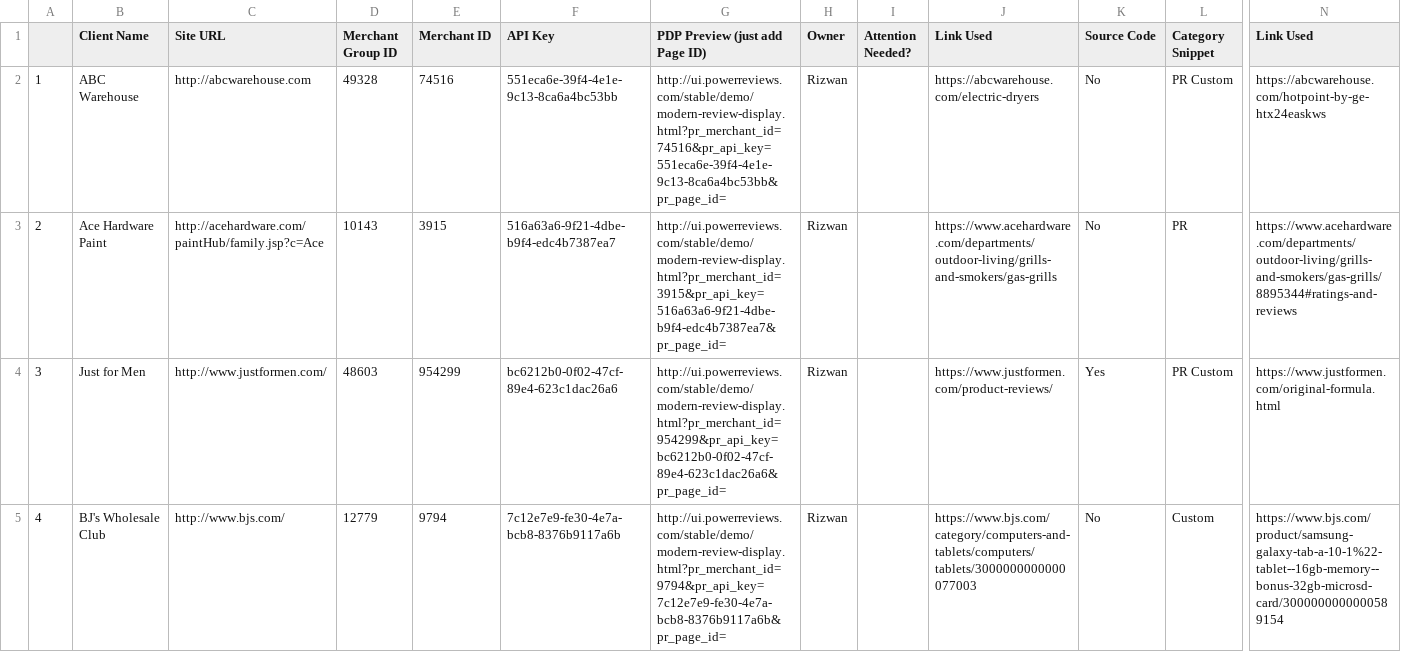
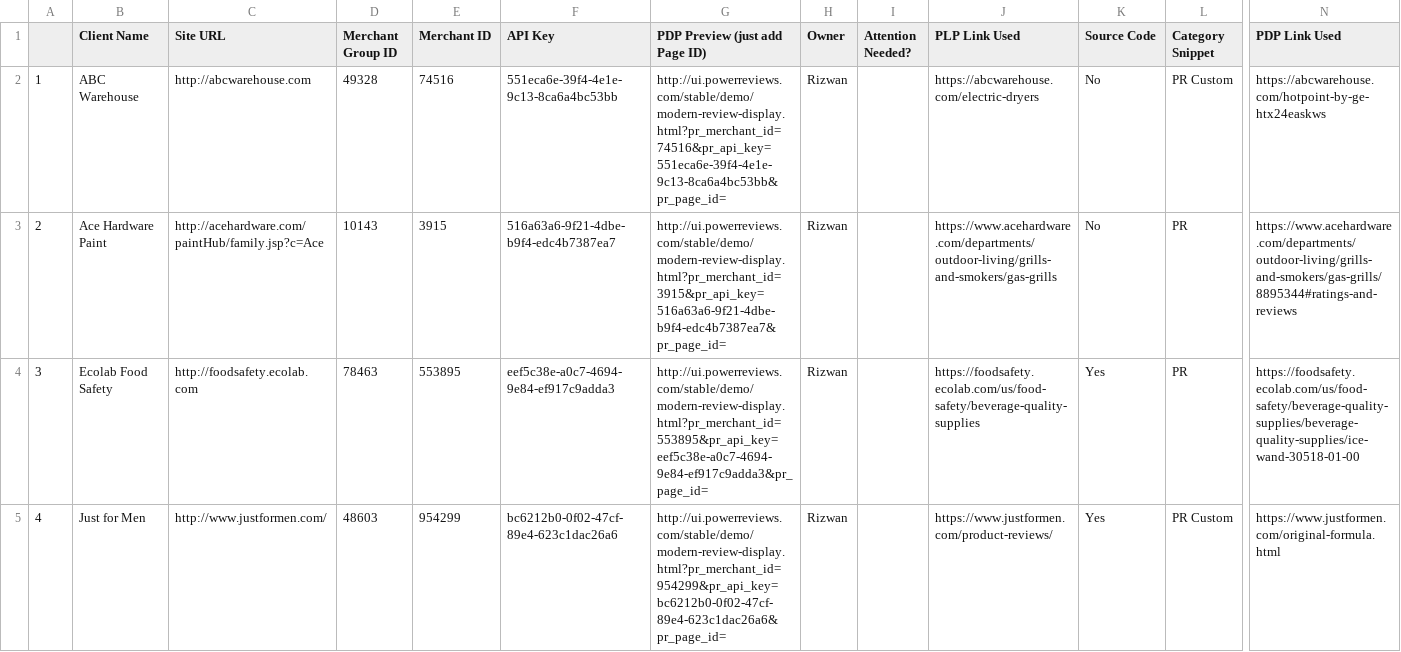
Before and after one commit to nicholasblock78/upwork, a CSV file: test_csv.csv, drawn as a sheet; only a part is shown, gaps mark what is left out; the diff names each change by its address in the sheet, - before the commit and + after, or states it on an @@ line.

```diff
--- a/test_csv.csv
+++ b/test_csv.csv
-J1: Link Used
+J1: PLP Link Used
-N1: Link Used
+N1: PDP Link Used
-B4 (Client Name): Just for Men
+B4 (Client Name): Ecolab Food Safety
-C4 (Site URL): http://www.justformen.com/
+C4 (Site URL): http://foodsafety.ecolab.com
-D4 (Merchant Group ID): 48603
+D4 (Merchant Group ID): 78463
-E4 (Merchant ID): 954299
+E4 (Merchant ID): 553895
-F4 (API Key): bc6212b0-0f02-47cf-89e4-623c1dac26a6
+F4 (API Key): eef5c38e-a0c7-4694-9e84-ef917c9adda3
-G4 (PDP Preview (just add Page ID)): http://ui.powerreviews.com/stable/demo/modern-review-display.html?pr_merchant_id=954299&pr_api_key=bc6212b0-0f02-47cf-89e4-623c1dac26a6&pr_page_id=
+G4 (PDP Preview (just add Page ID)): http://ui.powerreviews.com/stable/demo/modern-review-display.html?pr_merchant_id=553895&pr_api_key=eef5c38e-a0c7-4694-9e84-ef917c9adda3&pr_page_id=
-J4 (PLP Link Used): https://www.justformen.com/product-reviews/
+J4 (PLP Link Used): https://foodsafety.ecolab.com/us/food-safety/beverage-quality-supplies
-L4 (Category Snippet): PR Custom
+L4 (Category Snippet): PR
-N4 (PDP Link Used): https://www.justformen.com/original-formula.html
+N4 (PDP Link Used): https://foodsafety.ecolab.com/us/food-safety/beverage-quality-supplies/beverage-quality-supplies/ice-wand-30518-01-00
-B5 (Client Name): BJ's Wholesale Club
+B5 (Client Name): Just for Men
-C5 (Site URL): http://www.bjs.com/
+C5 (Site URL): http://www.justformen.com/
-D5 (Merchant Group ID): 12779
+D5 (Merchant Group ID): 48603
-E5 (Merchant ID): 9794
+E5 (Merchant ID): 954299
-F5 (API Key): 7c12e7e9-fe30-4e7a-bcb8-8376b9117a6b
+F5 (API Key): bc6212b0-0f02-47cf-89e4-623c1dac26a6
-G5 (PDP Preview (just add Page ID)): http://ui.powerreviews.com/stable/demo/modern-review-display.html?pr_merchant_id=9794&pr_api_key=7c12e7e9-fe30-4e7a-bcb8-8376b9117a6b&pr_page_id=
+G5 (PDP Preview (just add Page ID)): http://ui.powerreviews.com/stable/demo/modern-review-display.html?pr_merchant_id=954299&pr_api_key=bc6212b0-0f02-47cf-89e4-623c1dac26a6&pr_page_id=
-J5 (PLP Link Used): https://www.bjs.com/category/computers-and-tablets/computers/tablets/3000000000000077003
+J5 (PLP Link Used): https://www.justformen.com/product-reviews/
-K5 (Source Code): No
+K5 (Source Code): Yes
-L5 (Category Snippet): Custom
+L5 (Category Snippet): PR Custom
-N5 (PDP Link Used): https://www.bjs.com/product/samsung-galaxy-tab-a-10-1%22-tablet--16gb-memory--bonus-32gb-microsd-card/3000000000000589154
+N5 (PDP Link Used): https://www.justformen.com/original-formula.html
```
Also changed, not shown: 4 other files.
